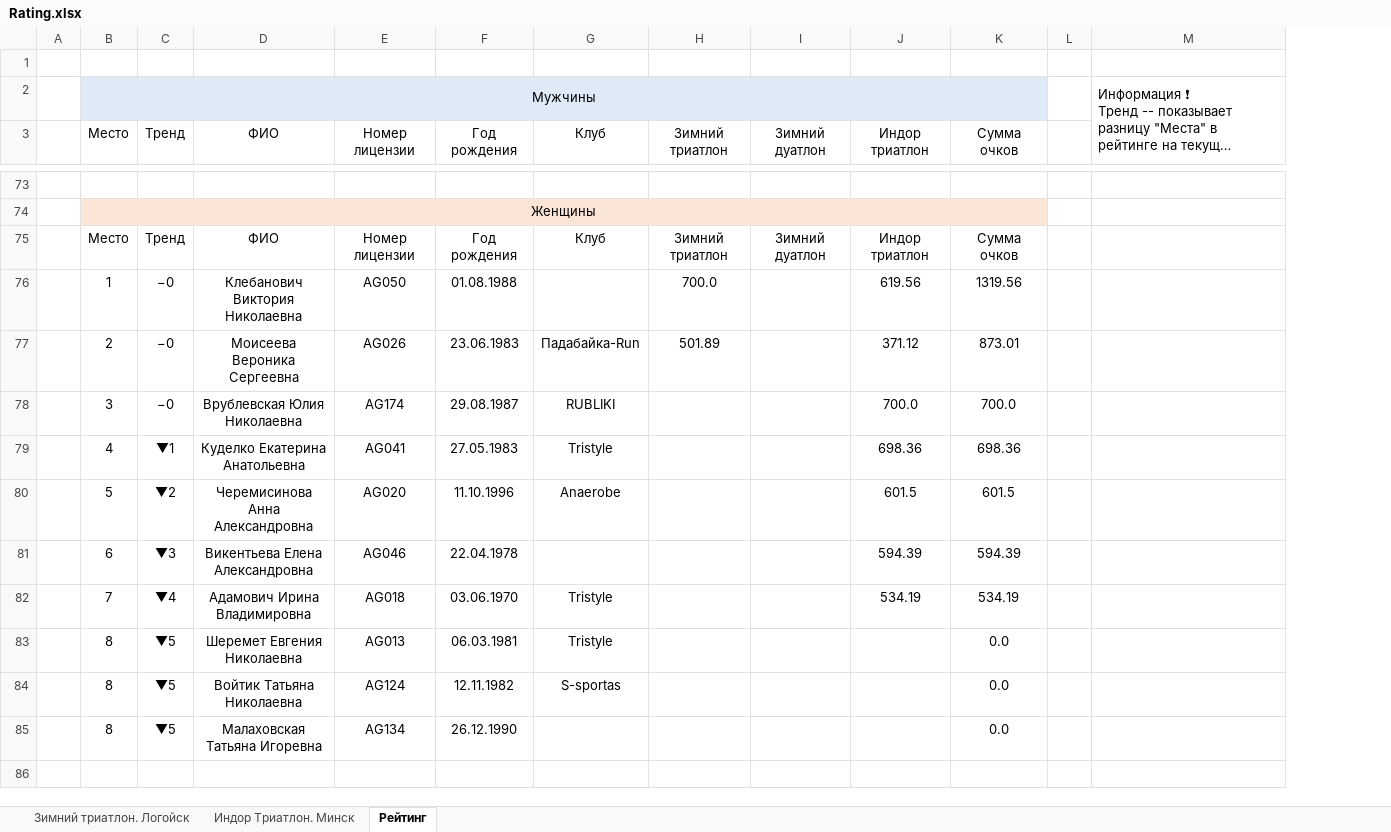
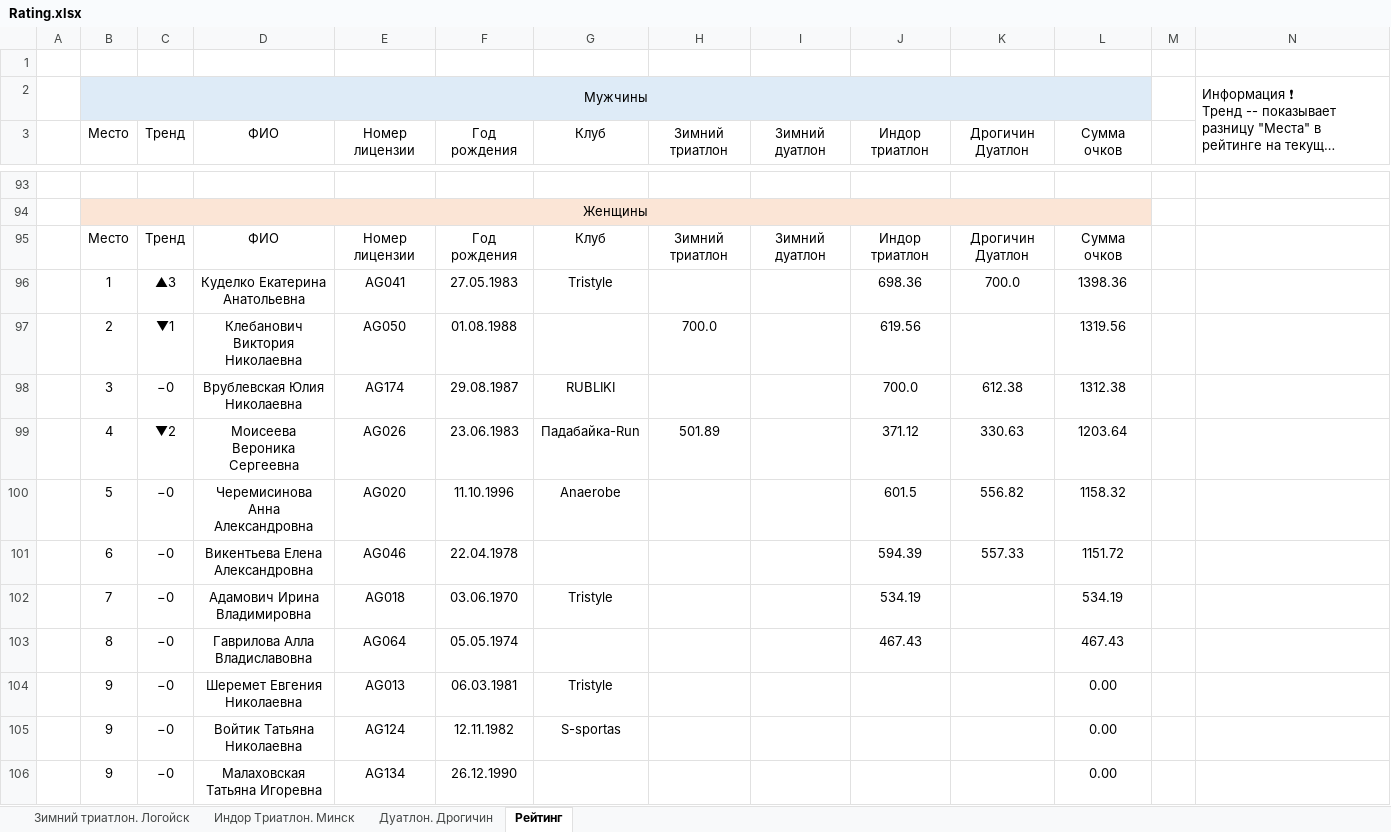
Before and after one commit to mkharytonau/bft-league-rating, an Excel workbook: src/main/resources/2025/Rating.xlsx, sheet Рейтинг, drawn as a sheet; only a part is shown, gaps mark what is left out; long unchanged cells end in …; values as stored, in another font and other column widths than the file's, no borders; conditional formats not drawn; removed rows and columns are numbered as before the commit, all else as after; the diff covers the shown part only; the diff names each change by its address in the sheet, - before the commit and + after, or states it on an @@ line.

```diff
--- a/src/main/resources/2025/Rating.xlsx (sheet Рейтинг)
+++ b/src/main/resources/2025/Rating.xlsx (sheet Рейтинг)
+sheet tab: Дуатлон. Дрогичин
+column K (Дрогичин Дуатлон), row 95: Дрогичин Дуатлон; row 98: 612.38; rows 100-101: 556.82 | 557.33
+row 96:  | 1 | ▲3 | Куделко Екатерина Анатольевна | AG041 | 27.05.1983 | Tristyle |  |  | 698.36 | 700.0 | 1398.36
-B97 (Место): 1
+B97 (Место): 2
-C97 (Тренд): −0
+C97 (Тренд): ▼1
-row 77:  | 2 | −0 | Моисеева Вероника Сергеевна | AG026 | 23.06.1983 | Падабайка-Run | 501.89 |  | 371.12 | 873.01
-L98 (Сумма очков): 700.0
+L98 (Сумма очков): 1312.38
-row 79:  | 4 | ▼1 | Куделко Екатерина Анатольевна | AG041 | 27.05.1983 | Tristyle |  |  | 698.36 | 698.36
+row 99:  | 4 | ▼2 | Моисеева Вероника Сергеевна | AG026 | 23.06.1983 | Падабайка-Run | 501.89 |  | 371.12 | 330.63 | 1203.64
-C100 (Тренд): ▼2
+C100 (Тренд): −0
-L100 (Сумма очков): 601.5
+L100 (Сумма очков): 1158.32
-C101 (Тренд): ▼3
+C101 (Тренд): −0
-L101 (Сумма очков): 594.39
+L101 (Сумма очков): 1151.72
-C102 (Тренд): ▼4
+C102 (Тренд): −0
+row 103:  | 8 | −0 | Гаврилова Алла Владиславовна | AG064 | 05.05.1974 |  |  |  | 467.43 |  | 467.43
-B104:B106 (Место): 8
+B104:B106 (Место): 9
-C104:C106 (Тренд): ▼5
+C104:C106 (Тренд): −0
-L104:L106 (Сумма очков): 0.0
+L104:L106 (Сумма очков): 0.00
```
Also changed, not shown: other rows of this sheet, sheet Индор Триатлон. Минск, sheet Зимний триатлон. Логойск, 18 other files.
